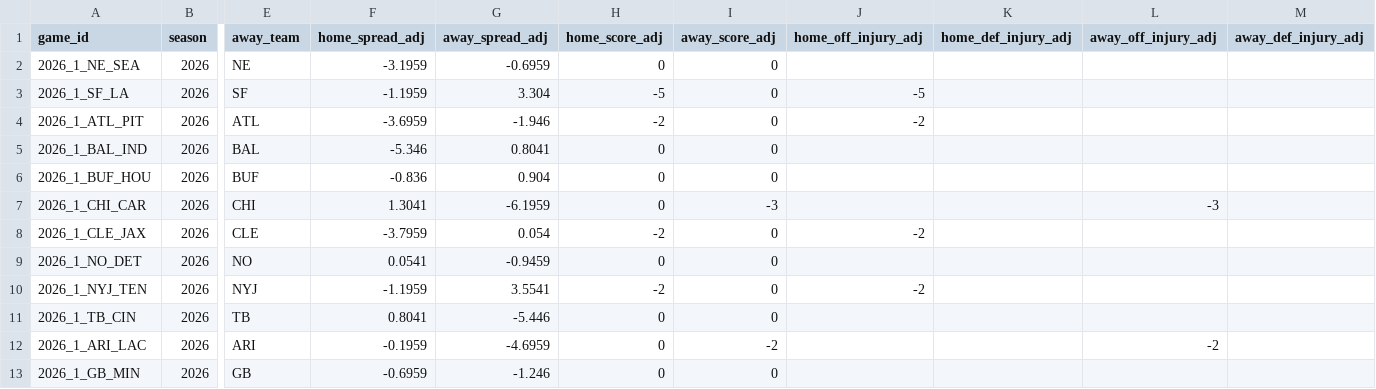
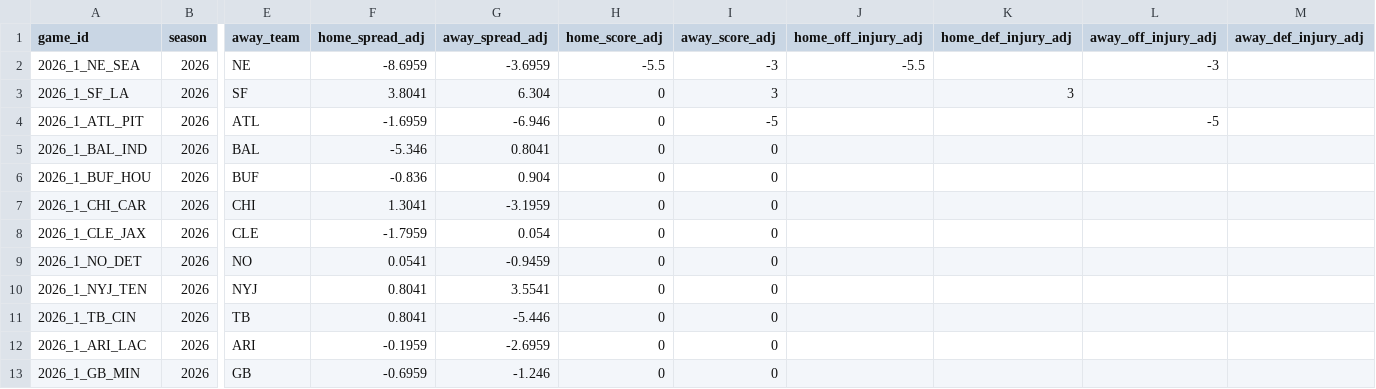
Before and after one commit to rogerroot01/NFL-projections, a CSV file: data/forecast_team_off_def_injuries_2026.csv, drawn as a sheet; only a part is shown, gaps mark what is left out; the diff covers the shown part only; the diff names each change by its address in the sheet, - before the commit and + after, or states it on an @@ line.

Commit message:
Publish corrected 2026 forecast injury adjustments

```diff
--- a/data/forecast_team_off_def_injuries_2026.csv
+++ b/data/forecast_team_off_def_injuries_2026.csv
-F2 (home_spread_adj): -3.1959
+F2 (home_spread_adj): -8.6959
-G2 (away_spread_adj): -0.6959
+G2 (away_spread_adj): -3.6959
-H2 (home_score_adj): 0
+H2 (home_score_adj): -5.5
-I2 (away_score_adj): 0
+I2 (away_score_adj): -3
-J2 (home_off_injury_adj): (empty)
+J2 (home_off_injury_adj): -5.5
-L2 (away_off_injury_adj): (empty)
+L2 (away_off_injury_adj): -3
-F3 (home_spread_adj): -1.1959
+F3 (home_spread_adj): 3.8041
-G3 (away_spread_adj): 3.304
+G3 (away_spread_adj): 6.304
-H3 (home_score_adj): -5
+H3 (home_score_adj): 0
-I3 (away_score_adj): 0
+I3 (away_score_adj): 3
-J3 (home_off_injury_adj): -5
+J3 (home_off_injury_adj): (empty)
-K3 (home_def_injury_adj): (empty)
+K3 (home_def_injury_adj): 3
-F4 (home_spread_adj): -3.6959
+F4 (home_spread_adj): -1.6959
-G4 (away_spread_adj): -1.946
+G4 (away_spread_adj): -6.946
-H4 (home_score_adj): -2
+H4 (home_score_adj): 0
-I4 (away_score_adj): 0
+I4 (away_score_adj): -5
-J4 (home_off_injury_adj): -2
+J4 (home_off_injury_adj): (empty)
-L4 (away_off_injury_adj): (empty)
+L4 (away_off_injury_adj): -5
-G7 (away_spread_adj): -6.1959
+G7 (away_spread_adj): -3.1959
-I7 (away_score_adj): -3
+I7 (away_score_adj): 0
-L7 (away_off_injury_adj): -3
+L7 (away_off_injury_adj): (empty)
-F8 (home_spread_adj): -3.7959
+F8 (home_spread_adj): -1.7959
-H8 (home_score_adj): -2
+H8 (home_score_adj): 0
-J8 (home_off_injury_adj): -2
+J8 (home_off_injury_adj): (empty)
-F10 (home_spread_adj): -1.1959
+F10 (home_spread_adj): 0.8041
-H10 (home_score_adj): -2
+H10 (home_score_adj): 0
-J10 (home_off_injury_adj): -2
+J10 (home_off_injury_adj): (empty)
-G12 (away_spread_adj): -4.6959
+G12 (away_spread_adj): -2.6959
-I12 (away_score_adj): -2
+I12 (away_score_adj): 0
-L12 (away_off_injury_adj): -2
+L12 (away_off_injury_adj): (empty)
```
Also changed, not shown: 27 edited cells elsewhere in this file, 1 other file.
